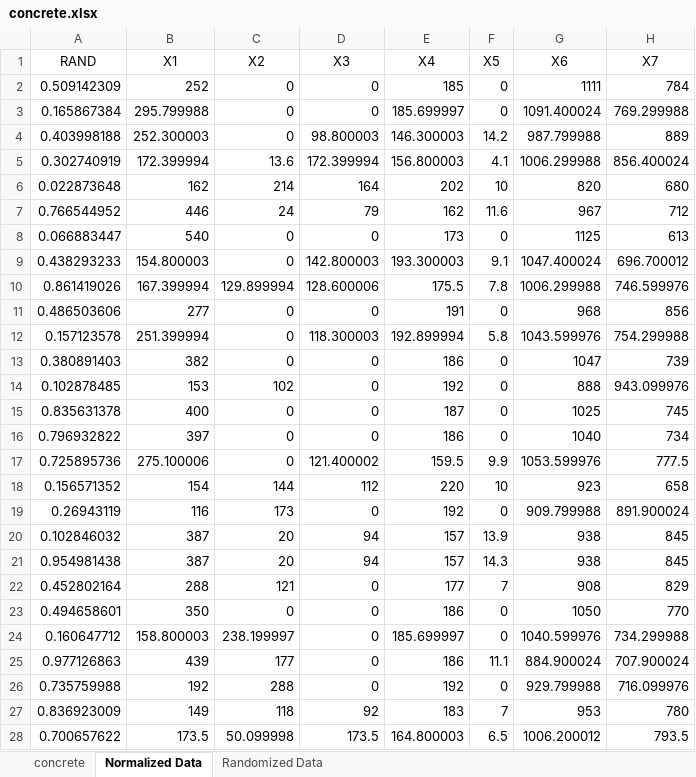
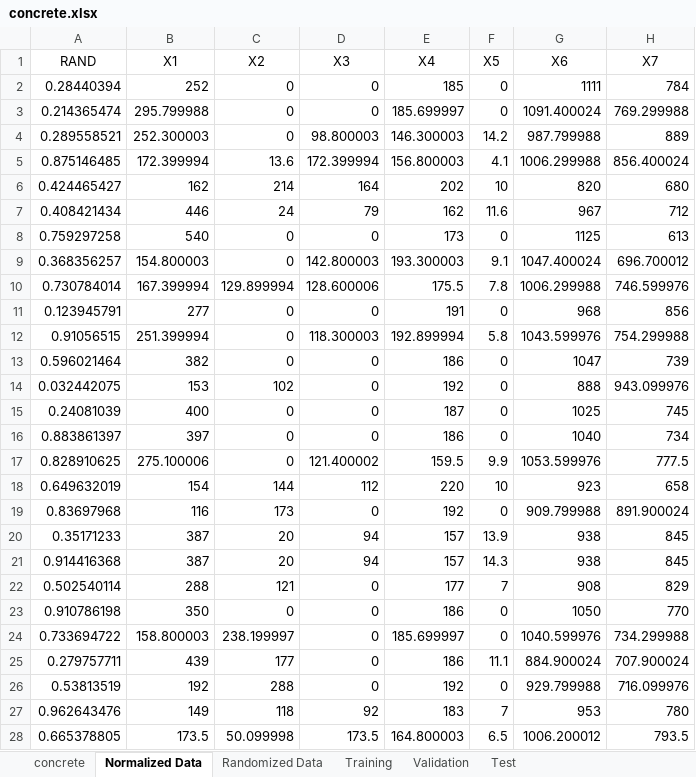
Before and after one commit to BlackCorsair/neuralNetworks, an Excel workbook: p1/concrete.xlsx, sheet Normalized Data, drawn as a sheet; only a part is shown; values as stored, in another font and other column widths than the file's, no borders; the diff covers the shown part only; the diff names each change by its address in the sheet, - before the commit and + after, or states it on an @@ line.

```diff
--- a/p1/concrete.xlsx (sheet Normalized Data)
+++ b/p1/concrete.xlsx (sheet Normalized Data)
+sheet tab: Training
+sheet tab: Validation
+sheet tab: Test
-A2 (RAND): 0.509142309
+A2 (RAND): 0.28440394
-A3 (RAND): 0.165867384
+A3 (RAND): 0.214365474
-A4 (RAND): 0.403998188
+A4 (RAND): 0.289558521
-A5 (RAND): 0.302740919
+A5 (RAND): 0.875146485
-A6 (RAND): 0.022873648
+A6 (RAND): 0.424465427
-A7 (RAND): 0.766544952
+A7 (RAND): 0.408421434
-A8 (RAND): 0.066883447
+A8 (RAND): 0.759297258
-A9 (RAND): 0.438293233
+A9 (RAND): 0.368356257
-A10 (RAND): 0.861419026
+A10 (RAND): 0.730784014
-A11 (RAND): 0.486503606
+A11 (RAND): 0.123945791
-A12 (RAND): 0.157123578
+A12 (RAND): 0.91056515
-A13 (RAND): 0.380891403
+A13 (RAND): 0.596021464
-A14 (RAND): 0.102878485
+A14 (RAND): 0.032442075
-A15 (RAND): 0.835631378
+A15 (RAND): 0.24081039
-A16 (RAND): 0.796932822
+A16 (RAND): 0.883861397
-A17 (RAND): 0.725895736
+A17 (RAND): 0.828910625
-A18 (RAND): 0.156571352
+A18 (RAND): 0.649632019
-A19 (RAND): 0.26943119
+A19 (RAND): 0.83697968
-A20 (RAND): 0.102846032
+A20 (RAND): 0.35171233
-A21 (RAND): 0.954981438
+A21 (RAND): 0.914416368
-A22 (RAND): 0.452802164
+A22 (RAND): 0.502540114
-A23 (RAND): 0.494658601
+A23 (RAND): 0.910786198
-A24 (RAND): 0.160647712
+A24 (RAND): 0.733694722
-A25 (RAND): 0.977126863
+A25 (RAND): 0.279757711
-A26 (RAND): 0.735759988
+A26 (RAND): 0.53813519
-A27 (RAND): 0.836923009
+A27 (RAND): 0.962643476
-A28 (RAND): 0.700657622
+A28 (RAND): 0.665378805
```
Also changed, not shown: 1003 edited cells elsewhere in this sheet, sheet Randomized Data, 6 other files.
